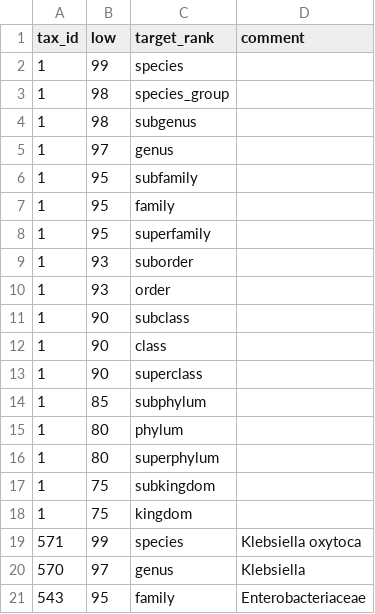
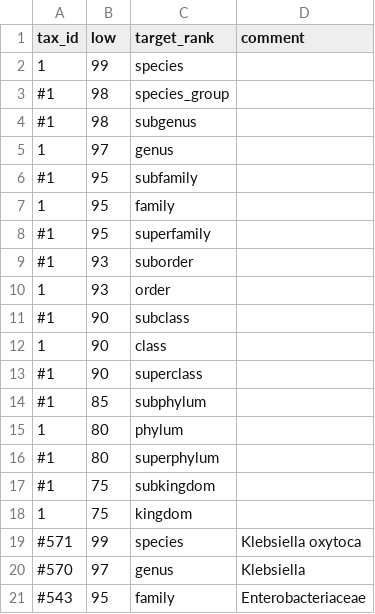
Before and after one commit to nhoffman/bioy, a CSV file: bioy_pkg/data/rank_threshold_defaults.csv, drawn as a sheet.

Commit message:
commenting out a few lines for development

```diff
--- a/bioy_pkg/data/rank_threshold_defaults.csv
+++ b/bioy_pkg/data/rank_threshold_defaults.csv
@@ -2,20 +2,20 @@ tax_id,low,target_rank,comment
 1,99,species,
-1,98,species_group,
-1,98,subgenus,
+#1,98,species_group,
+#1,98,subgenus,
 1,97,genus,
-1,95,subfamily,
+#1,95,subfamily,
 1,95,family,
-1,95,superfamily,
-1,93,suborder,
+#1,95,superfamily,
+#1,93,suborder,
 1,93,order,
-1,90,subclass,
+#1,90,subclass,
 1,90,class,
-1,90,superclass,
-1,85,subphylum,
+#1,90,superclass,
+#1,85,subphylum,
 1,80,phylum,
-1,80,superphylum,
-1,75,subkingdom,
+#1,80,superphylum,
+#1,75,subkingdom,
 1,75,kingdom,
-571,99,species,Klebsiella oxytoca
-570,97,genus,Klebsiella
-543,95,family,Enterobacteriaceae
+#571,99,species,Klebsiella oxytoca
+#570,97,genus,Klebsiella
+#543,95,family,Enterobacteriaceae
```
